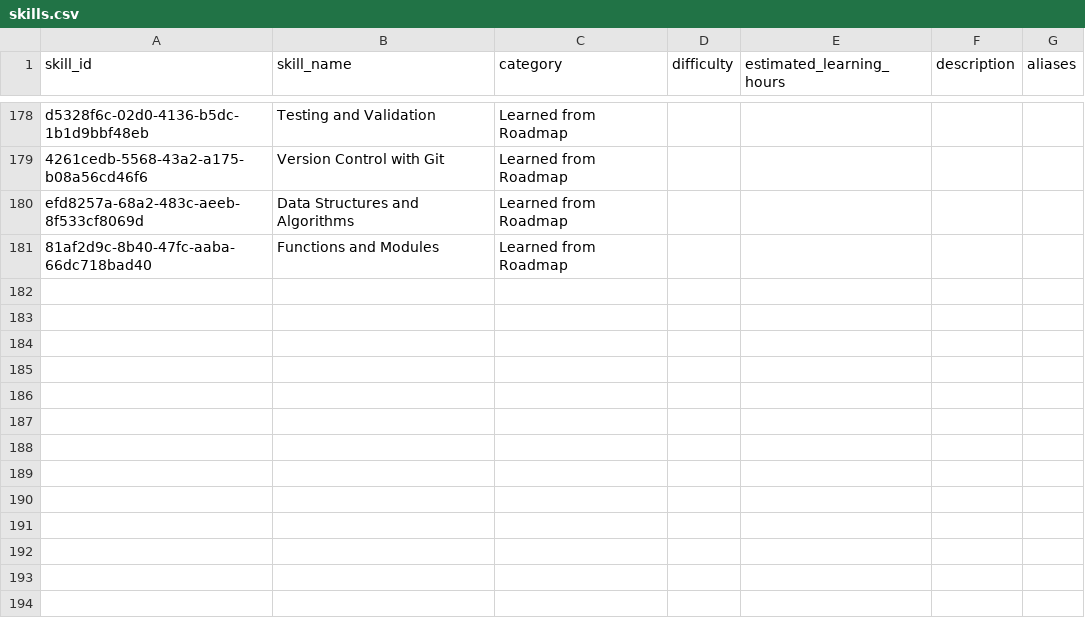
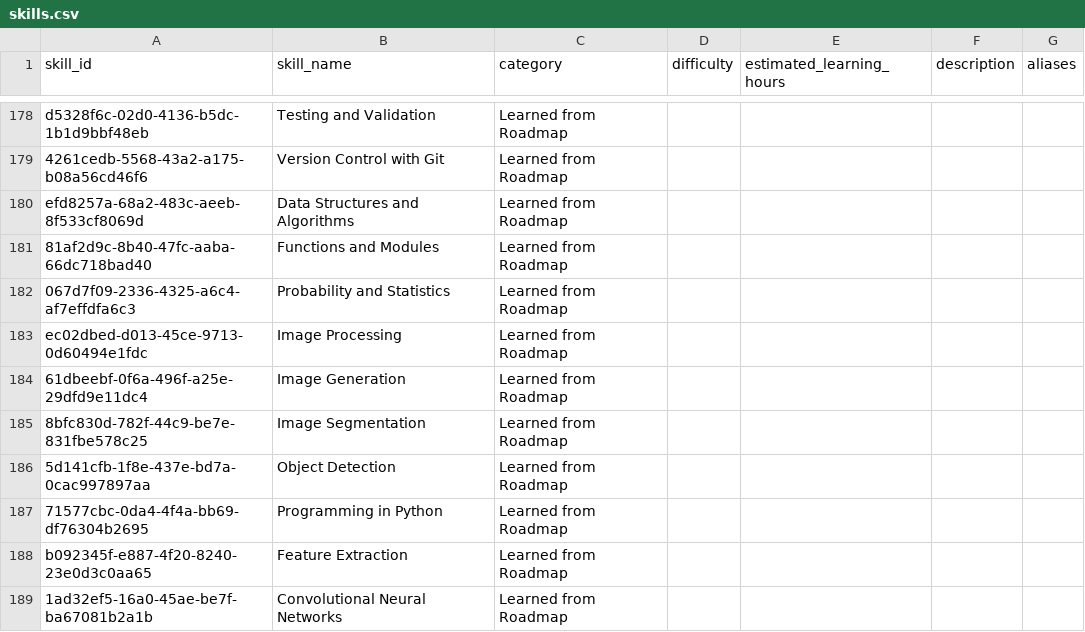
Before and after one commit to thirumagalmeena/Personalized-Learning-Path-Generator, a CSV file: dataset/skills.csv, drawn as a sheet; only a part is shown, gaps mark what is left out.

```diff
--- a/dataset/skills.csv
+++ b/dataset/skills.csv
@@ -181 +181,9 @@ efd8257a-68a2-483c-aeeb-8f533cf8069d,Data Structures and Algorithms,Learned from
 81af2d9c-8b40-47fc-aaba-66dc718bad40,Functions and Modules,Learned from Roadmap,,,,
+067d7f09-2336-4325-a6c4-af7effdfa6c3,Probability and Statistics,Learned from Roadmap,,,,
+ec02dbed-d013-45ce-9713-0d60494e1fdc,Image Processing,Learned from Roadmap,,,,
+61dbeebf-0f6a-496f-a25e-29dfd9e11dc4,Image Generation,Learned from Roadmap,,,,
+8bfc830d-782f-44c9-be7e-831fbe578c25,Image Segmentation,Learned from Roadmap,,,,
+5d141cfb-1f8e-437e-bd7a-0cac997897aa,Object Detection,Learned from Roadmap,,,,
+71577cbc-0da4-4f4a-bb69-df76304b2695,Programming in Python,Learned from Roadmap,,,,
+b092345f-e887-4f20-8240-23e0d3c0aa65,Feature Extraction,Learned from Roadmap,,,,
+1ad32ef5-16a0-45ae-be7f-ba67081b2a1b,Convolutional Neural Networks,Learned from Roadmap,,,,
```
Also changed, not shown: dataset/user_skills.csv, dataset/users.csv, 7 other files.
